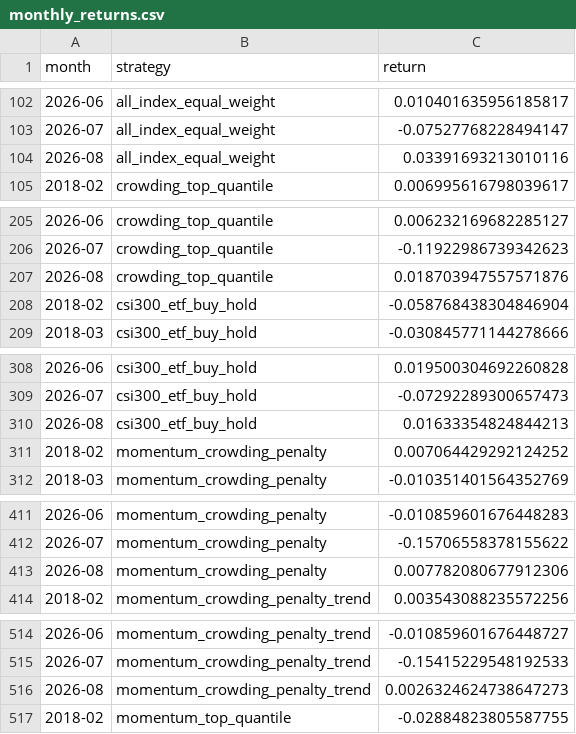
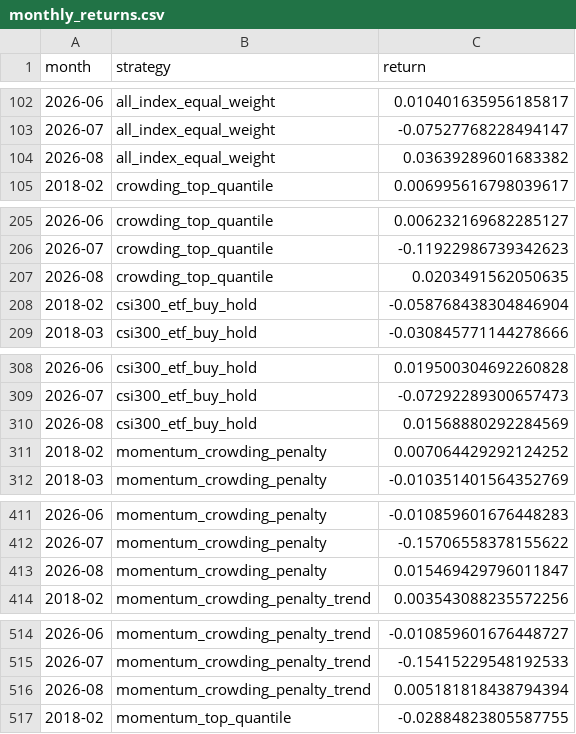
Before and after one commit to ericxuzhesheng/Trading-Crowding-Momentum-Strategy, a CSV file: outputs/tables/monthly_returns.csv, drawn as a sheet; only a part is shown, gaps mark what is left out; the diff covers the shown part only.

```diff
--- a/outputs/tables/monthly_returns.csv
+++ b/outputs/tables/monthly_returns.csv
@@ -103,3 +103,3 @@
 2026-07,all_index_equal_weight,-0.07527768228494147
-2026-08,all_index_equal_weight,0.03391693213010116
+2026-08,all_index_equal_weight,0.03639289601683382
 2018-02,crowding_top_quantile,0.006995616798039617
@@ -206,3 +206,3 @@
 2026-07,crowding_top_quantile,-0.11922986739342623
-2026-08,crowding_top_quantile,0.018703947557571876
+2026-08,crowding_top_quantile,0.0203491562050635
 2018-02,csi300_etf_buy_hold,-0.058768438304846904
@@ -309,3 +309,3 @@
 2026-07,csi300_etf_buy_hold,-0.07292289300657473
-2026-08,csi300_etf_buy_hold,0.01633354824844213
+2026-08,csi300_etf_buy_hold,0.01568880292284569
 2018-02,momentum_crowding_penalty,0.007064429292124252
@@ -412,3 +412,3 @@
 2026-07,momentum_crowding_penalty,-0.15706558378155622
-2026-08,momentum_crowding_penalty,0.007782080677912306
+2026-08,momentum_crowding_penalty,0.015469429796011847
 2018-02,momentum_crowding_penalty_trend,0.003543088235572256
@@ -515,3 +515,3 @@
 2026-07,momentum_crowding_penalty_trend,-0.15415229548192533
-2026-08,momentum_crowding_penalty_trend,0.0026324624738647273
+2026-08,momentum_crowding_penalty_trend,0.005181818438794394
 2018-02,momentum_top_quantile,-0.02884823805587755
```
Also changed, not shown: 1 edited cell elsewhere in this file, outputs/tables/factor_ic.csv, outputs/tables/performance_summary.csv, 10 other files.
